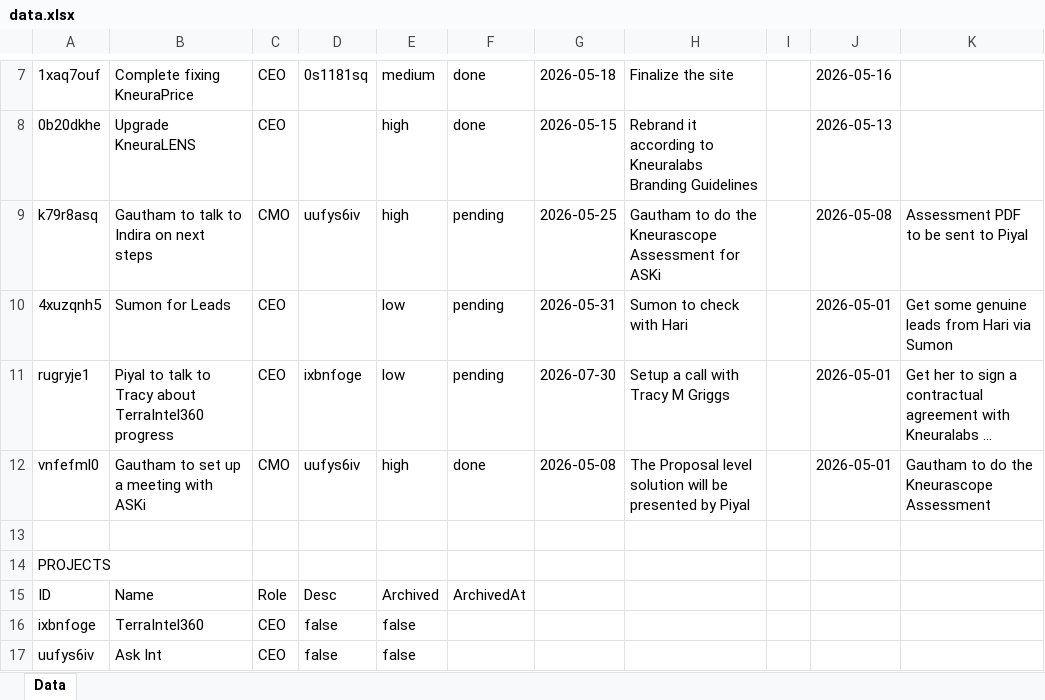
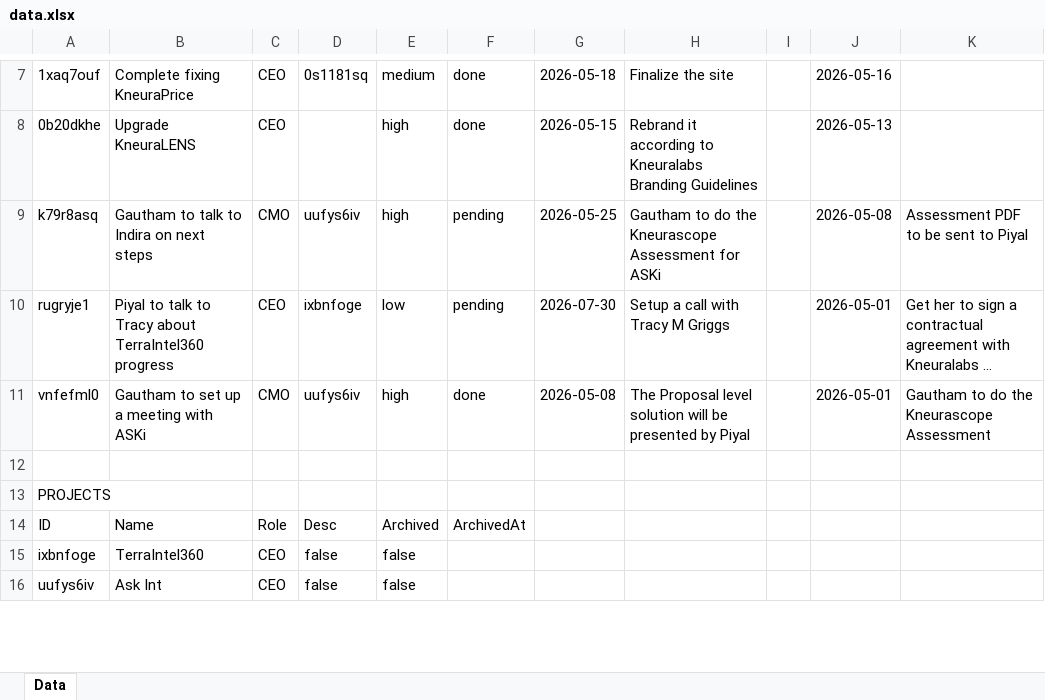
Before and after one commit to kneuralabs/comm, an Excel workbook: data.xlsx, sheet Data, drawn as a sheet; only a part is shown, gaps mark what is left out; long unchanged cells end in …; values as stored, in another font and other column widths than the file's, no borders; the diff names each change by its address in the sheet, - before the commit and + after, or states it on an @@ line.

Commit message:
Update data from KneuraCOMM

```diff
--- a/data.xlsx (sheet Data)
+++ b/data.xlsx (sheet Data)
-row 10: 4xuzqnh5 | Sumon for Leads | CEO |  | low | pending | 2026-05-31 | Sumon to check with Hari |  | 2026-05-01 | Get some genuine leads from Hari via Sumon
```
